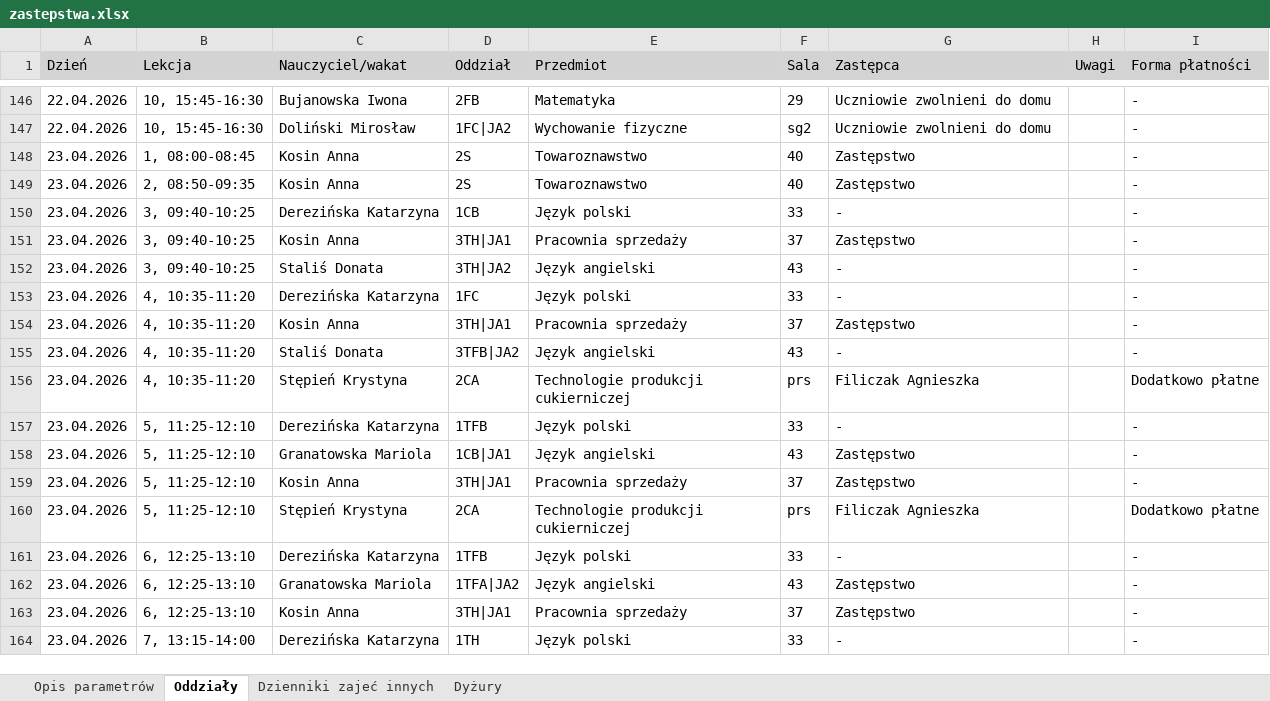
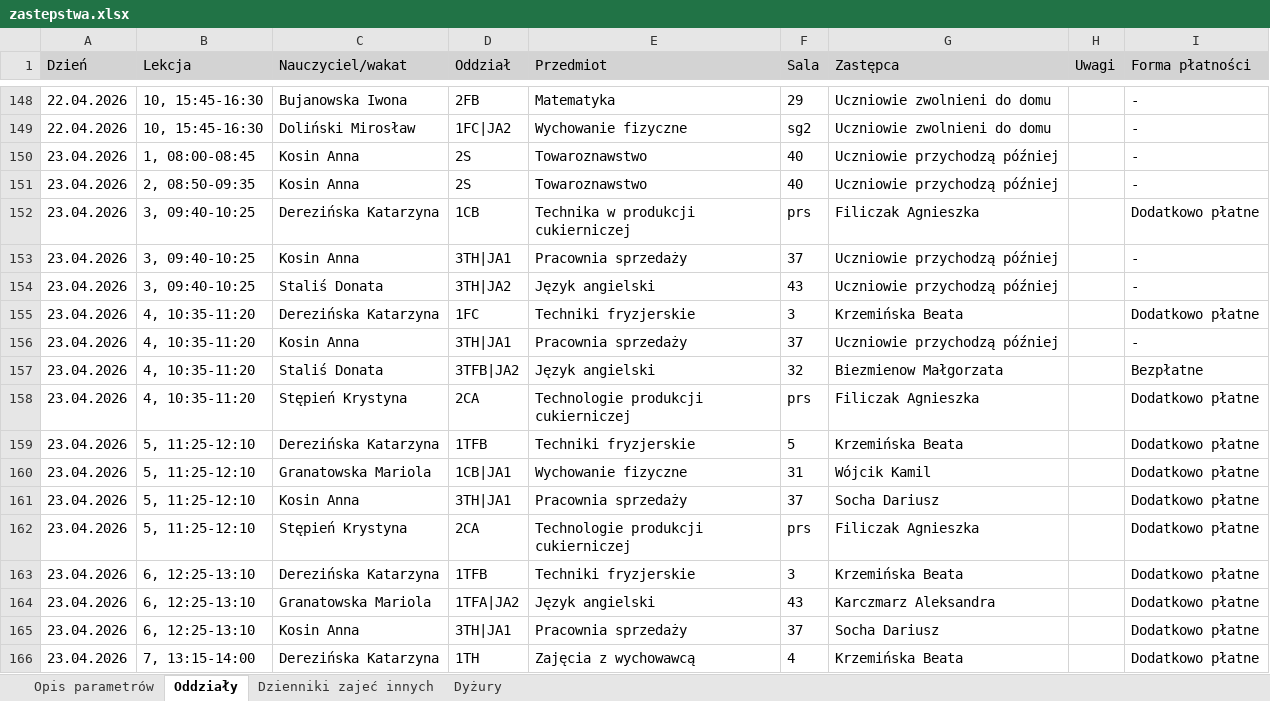
Before and after one commit to adeodatus11/zastepstwa, an Excel workbook: zastepstwa.xlsx, sheet Oddziały, drawn as a sheet; only a part is shown, gaps mark what is left out; values as stored, in another font and other column widths than the file's, no borders; addresses are those after the commit; the diff covers the shown part only; the diff names each change by its address in the sheet, - before the commit and + after, or states it on an @@ line.

```diff
--- a/zastepstwa.xlsx (sheet Oddziały)
+++ b/zastepstwa.xlsx (sheet Oddziały)
-G150:G151 (Zastępca): Zastępstwo
+G150:G151 (Zastępca): Uczniowie przychodzą później
-E152 (Przedmiot): Język polski
+E152 (Przedmiot): Technika w produkcji cukierniczej
-F152 (Sala): 33
+F152 (Sala): prs
-G152 (Zastępca): -
+G152 (Zastępca): Filiczak Agnieszka
-I152 (Forma płatności): -
+I152 (Forma płatności): Dodatkowo płatne
-G153 (Zastępca): Zastępstwo
+G153 (Zastępca): Uczniowie przychodzą później
-G154 (Zastępca): -
+G154 (Zastępca): Uczniowie przychodzą później
-E155 (Przedmiot): Język polski
+E155 (Przedmiot): Techniki fryzjerskie
-F155 (Sala): 33
+F155 (Sala): 3
-G155 (Zastępca): -
+G155 (Zastępca): Krzemińska Beata
-I155 (Forma płatności): -
+I155 (Forma płatności): Dodatkowo płatne
-G156 (Zastępca): Zastępstwo
+G156 (Zastępca): Uczniowie przychodzą później
-F157 (Sala): 43
+F157 (Sala): 32
-G157 (Zastępca): -
+G157 (Zastępca): Biezmienow Małgorzata
-I157 (Forma płatności): -
+I157 (Forma płatności): Bezpłatne
-E159 (Przedmiot): Język polski
+E159 (Przedmiot): Techniki fryzjerskie
-F159 (Sala): 33
+F159 (Sala): 5
-G159 (Zastępca): -
+G159 (Zastępca): Krzemińska Beata
-I159:I161 (Forma płatności): -
+I159:I161 (Forma płatności): Dodatkowo płatne
-E160 (Przedmiot): Język angielski
+E160 (Przedmiot): Wychowanie fizyczne
-F160 (Sala): 43
+F160 (Sala): 31
-G160 (Zastępca): Zastępstwo
+G160 (Zastępca): Wójcik Kamil
-G161 (Zastępca): Zastępstwo
+G161 (Zastępca): Socha Dariusz
-E163 (Przedmiot): Język polski
+E163 (Przedmiot): Techniki fryzjerskie
-F163 (Sala): 33
+F163 (Sala): 3
-G163 (Zastępca): -
+G163 (Zastępca): Krzemińska Beata
-I163:I166 (Forma płatności): -
+I163:I166 (Forma płatności): Dodatkowo płatne
-G164 (Zastępca): Zastępstwo
+G164 (Zastępca): Karczmarz Aleksandra
-G165 (Zastępca): Zastępstwo
+G165 (Zastępca): Socha Dariusz
-E166 (Przedmiot): Język polski
+E166 (Przedmiot): Zajęcia z wychowawcą
-F166 (Sala): 33
+F166 (Sala): 4
-G166 (Zastępca): -
+G166 (Zastępca): Krzemińska Beata
```
Also changed, not shown: 8 added rows and 14 edited cells elsewhere in this sheet, sheet Dyżury, sheet Dzienniki zajeć innych, InformacjeOPrzeniesieniach.xlsx.
